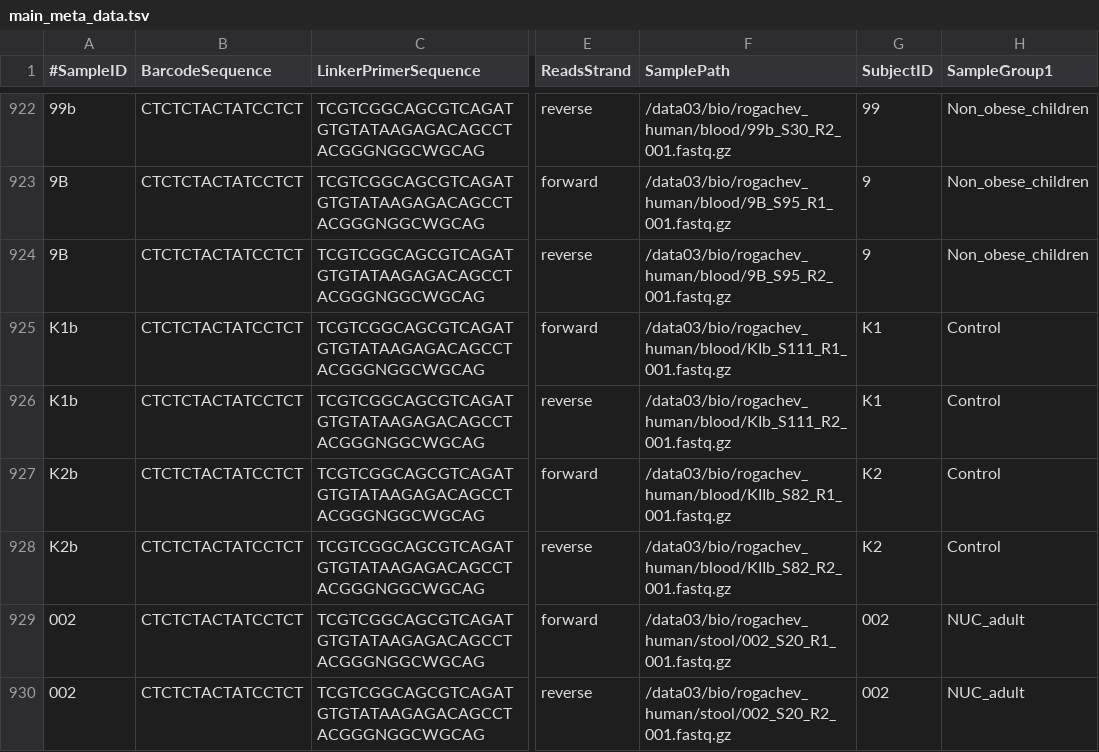
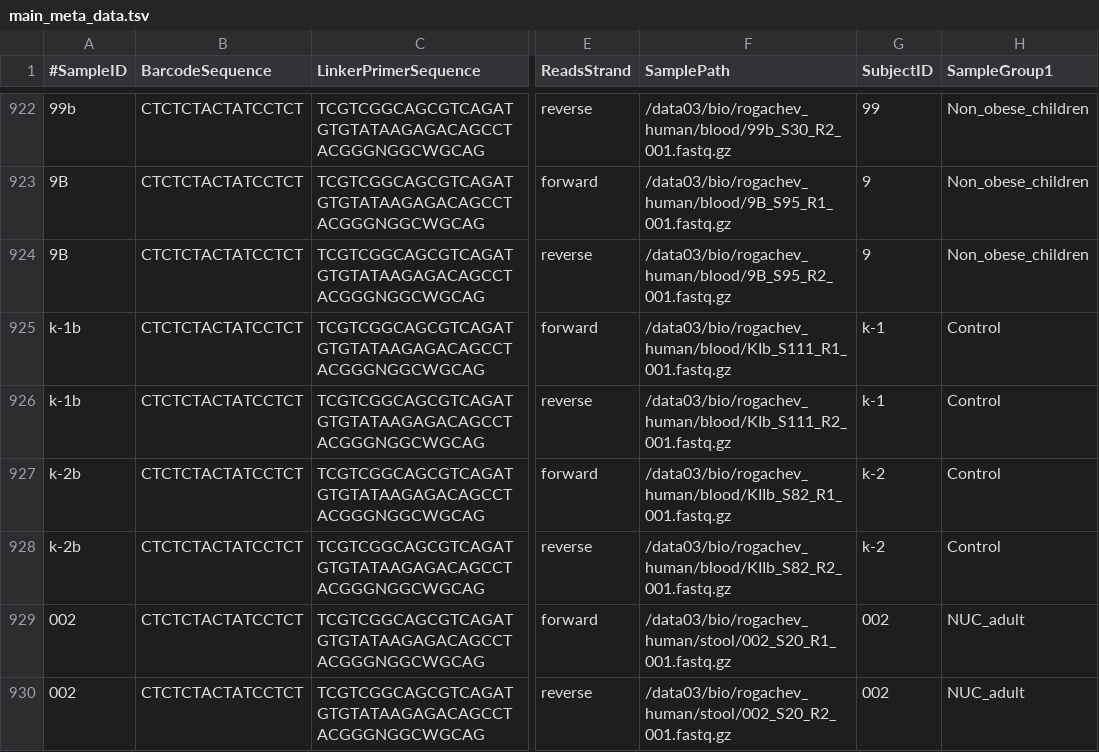
Before and after one commit to ivasilyev/curated_projects, a TSV file: ashestopalov/nutrition/stool_to_blood_2/sampledata/main_meta_data.tsv, drawn as a sheet; only a part is shown, gaps mark what is left out; the diff names each change by its address in the sheet, - before the commit and + after, or states it on an @@ line.

```diff
--- a/ashestopalov/nutrition/stool_to_blood_2/sampledata/main_meta_data.tsv
+++ b/ashestopalov/nutrition/stool_to_blood_2/sampledata/main_meta_data.tsv
-A925:A926 (#SampleID): K1b
+A925:A926 (#SampleID): k-1b
-G925:G926 (SubjectID): K1
+G925:G926 (SubjectID): k-1
-A927:A928 (#SampleID): K2b
+A927:A928 (#SampleID): k-2b
-G927:G928 (SubjectID): K2
+G927:G928 (SubjectID): k-2
```
Also changed, not shown: ashestopalov/nutrition/stool_to_blood_2/sampledata/qiime2_meta_data.tsv, ashestopalov/nutrition/stool_to_blood_2/sampledata/qiime2_sample_data.csv.
